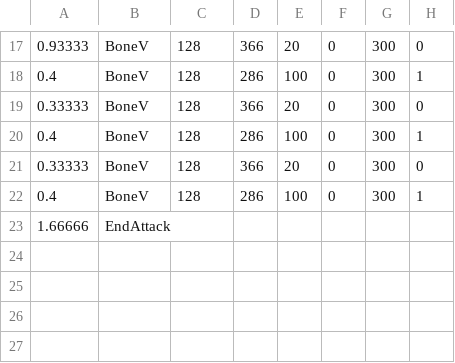
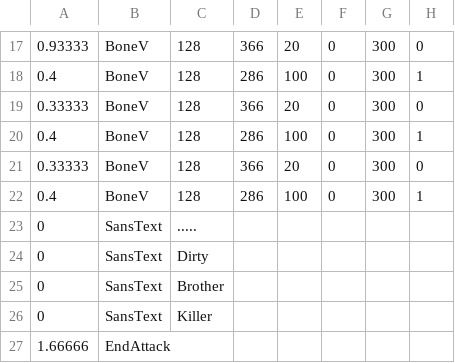
Before and after one commit to natesway/stream-schedule, a CSV file: sans_bluebone.csv, drawn as a sheet; only a part is shown, gaps mark what is left out; the diff names each change by its address in the sheet, - before the commit and + after, or states it on an @@ line.

Commit message:
Update sans_bluebone.csv

```diff
--- a/sans_bluebone.csv
+++ b/sans_bluebone.csv
+row 23: 0 | SansText | .....
+row 24: 0 | SansText | Dirty
+row 25: 0 | SansText | Brother
+row 26: 0 | SansText | Killer
```
